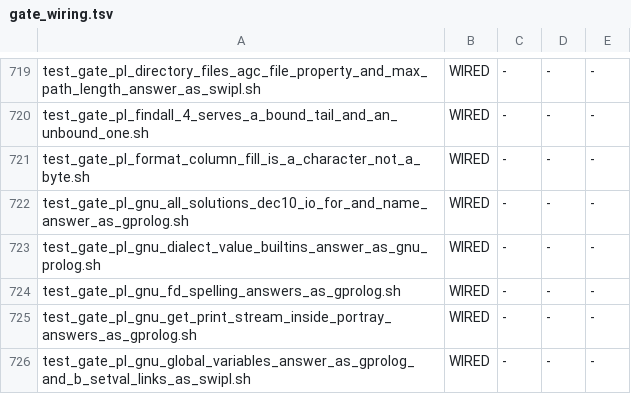
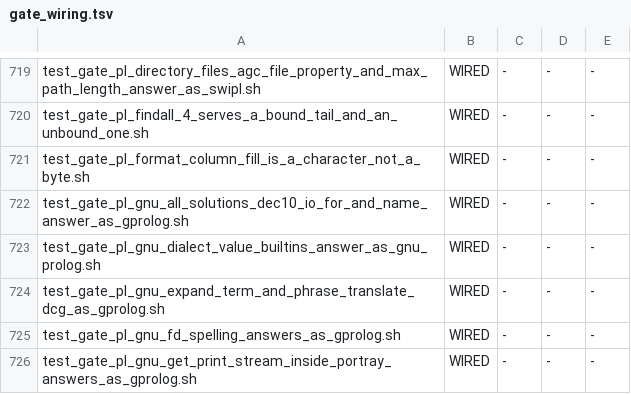
Before and after one commit to snobol4ever/SCRIP, a TSV file: scripts/gate_wiring.tsv, drawn as a sheet; only a part is shown, gaps mark what is left out; the shorter side is filled out with more unchanged rows.

Commit message:
prolog: outside the SWI dialect expand_term/2 and phrase/2,3 translate a DCG with gprolog's own rule (expand_c.c) -- GNU BipsPl/expand_driver 9 lines -> 0 in both modes
- SCRIP had one DCG translator, SWI's shape. gprolog's is C (BipsPl/expand_c.c: Pl_Dcg_Trans_Rule_2, Pl_Dcg_Trans_Body_4, Dcg_Head, Dcg_Body,
  Dcg_Body_On_Stack, Dcg_Term_List_On_Stack) and gives another clause: a leading terminal list is unified into the head (opt_term_unif), an in/out
  equality is a unification wherever OPT_EQUAL_BETWEEN_IN_OUT_VARS = 2 (steadfast) allows it and a goal elsewhere, an alternative whose branch
  consumed nothing carries its NewOut=Out goal first, a pushback is checked as a list, and a non-callable head or body raises type_error(callable, X)
  where SCRIP's =.. raised type_error(atom, X).
- The base prelude (prolog_parse.c) carries that rule branch for branch: '$gnu_dcg_rule' (Pl_Dcg_Trans_Rule_2), '$gnu_dcg_head', '$gnu_dcg_body'
  (Dcg_Body, its alt slot and end list), '$gnu_dcg_on' (Dcg_Body_On_Stack, the opt flag threaded as t/f and the goal stack as a difference list),
  '$gnu_dcg_tl' (Dcg_Term_List_On_Stack). '$expand_term1' and '$phrase' take it when current_prolog_flag('$dialect', swi) is false; an
  SWI-dialect program keeps dcg_translate_rule/2 and '$dcg_body' unchanged.

Witness test_gate_pl_gnu_expand_term_and_phrase_translate_dcg_as_gprolog.sh (wired, make test): eleven lines cut from gprolog 1.4.5, both modes;
the parent (d788c71b0 rebuilt) differs on 6 of them in both modes. DONE-WHEN measure: BipsPl/expand graded singly through
test_prolog_gnu_suite.sh --driver: FAIL 9 lines -> PASS m3 = m4 = gprolog. Handful (8 programs, both modes): test_feature_reps prolog dcg 3/3 and
the dcg shell's dcg_phrase_2_1, dcg_phrase_3_rest_1, dcg_pushback_1, dcg_terminal_list_1, dcg_nonterminal_sequence_1 5/5.
Not this landing: in the SWI dialect swipl answers expand_term of a DCG rule with a [(:- non_terminal(user:a/2)), Clause] list and phrase(3, _) with
type_error(callable, 3); SCRIP's SWI road gives the bare clause and type_error(atom, 3).

```diff
--- a/scripts/gate_wiring.tsv
+++ b/scripts/gate_wiring.tsv
@@ -723,2 +723,3 @@ test_gate_pl_gnu_all_solutions_dec10_io_for_and_name_answer_as_gprolog.sh	WIRED
 test_gate_pl_gnu_dialect_value_builtins_answer_as_gnu_prolog.sh	WIRED	-	-	-
+test_gate_pl_gnu_expand_term_and_phrase_translate_dcg_as_gprolog.sh	WIRED	-	-	-
 test_gate_pl_gnu_fd_spelling_answers_as_gprolog.sh	WIRED	-	-	-
```
Also changed, not shown: 3 other files.
